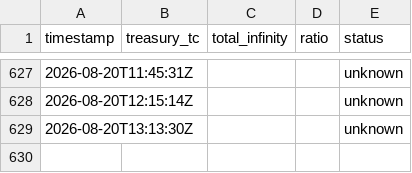
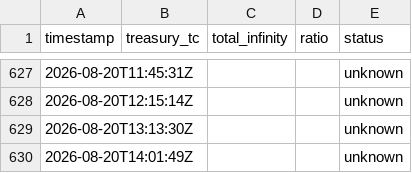
Before and after one commit to HADJAL001/asgard-redesign, a CSV file: monitoring/reserve-log.csv, drawn as a sheet; only a part is shown, gaps mark what is left out; the diff names each change by its address in the sheet, - before the commit and + after, or states it on an @@ line.

```diff
--- a/monitoring/reserve-log.csv
+++ b/monitoring/reserve-log.csv
+row 630: 2026-08-20T14:01:49Z |  |  |  | unknown
```
